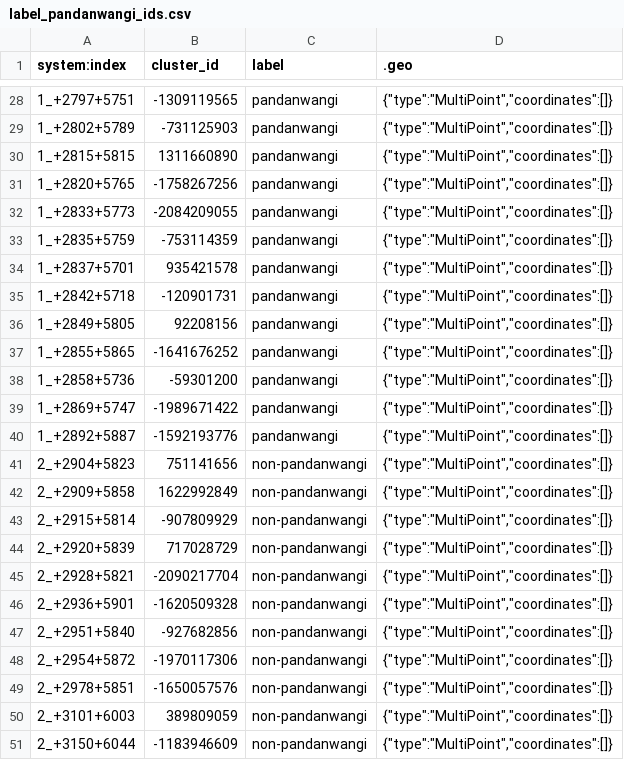
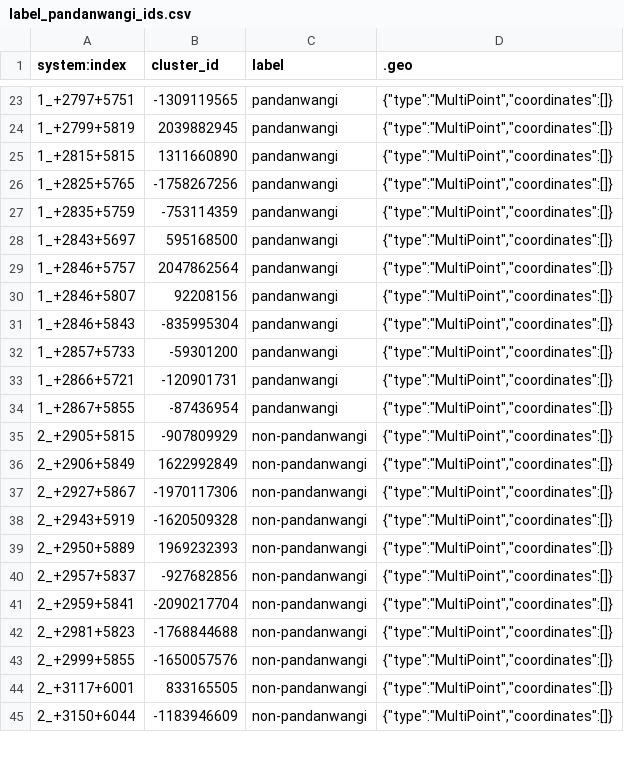
Before and after one commit to guguboo/vegetation-climate-project, a CSV file: cluster_timeseries/label_pandanwangi_ids.csv, drawn as a sheet; only a part is shown, gaps mark what is left out; the diff covers the shown part only.

```diff
--- a/cluster_timeseries/label_pandanwangi_ids.csv
+++ b/cluster_timeseries/label_pandanwangi_ids.csv
@@ -28,24 +23,23 @@ system:index,cluster_id,label,.geo
 1_+2797+5751,-1309119565,pandanwangi,"{""type"":""MultiPoint"",""coordinates"":[]}"
-1_+2802+5789,-731125903,pandanwangi,"{""type"":""MultiPoint"",""coordinates"":[]}"
+1_+2799+5819,2039882945,pandanwangi,"{""type"":""MultiPoint"",""coordinates"":[]}"
 1_+2815+5815,1311660890,pandanwangi,"{""type"":""MultiPoint"",""coordinates"":[]}"
-1_+2820+5765,-1758267256,pandanwangi,"{""type"":""MultiPoint"",""coordinates"":[]}"
-1_+2833+5773,-2084209055,pandanwangi,"{""type"":""MultiPoint"",""coordinates"":[]}"
+1_+2825+5765,-1758267256,pandanwangi,"{""type"":""MultiPoint"",""coordinates"":[]}"
 1_+2835+5759,-753114359,pandanwangi,"{""type"":""MultiPoint"",""coordinates"":[]}"
-1_+2837+5701,935421578,pandanwangi,"{""type"":""MultiPoint"",""coordinates"":[]}"
-1_+2842+5718,-120901731,pandanwangi,"{""type"":""MultiPoint"",""coordinates"":[]}"
-1_+2849+5805,92208156,pandanwangi,"{""type"":""MultiPoint"",""coordinates"":[]}"
-1_+2855+5865,-1641676252,pandanwangi,"{""type"":""MultiPoint"",""coordinates"":[]}"
-1_+2858+5736,-59301200,pandanwangi,"{""type"":""MultiPoint"",""coordinates"":[]}"
-1_+2869+5747,-1989671422,pandanwangi,"{""type"":""MultiPoint"",""coordinates"":[]}"
-1_+2892+5887,-1592193776,pandanwangi,"{""type"":""MultiPoint"",""coordinates"":[]}"
-2_+2904+5823,751141656,non-pandanwangi,"{""type"":""MultiPoint"",""coordinates"":[]}"
-2_+2909+5858,1622992849,non-pandanwangi,"{""type"":""MultiPoint"",""coordinates"":[]}"
-2_+2915+5814,-907809929,non-pandanwangi,"{""type"":""MultiPoint"",""coordinates"":[]}"
-2_+2920+5839,717028729,non-pandanwangi,"{""type"":""MultiPoint"",""coordinates"":[]}"
-2_+2928+5821,-2090217704,non-pandanwangi,"{""type"":""MultiPoint"",""coordinates"":[]}"
-2_+2936+5901,-1620509328,non-pandanwangi,"{""type"":""MultiPoint"",""coordinates"":[]}"
-2_+2951+5840,-927682856,non-pandanwangi,"{""type"":""MultiPoint"",""coordinates"":[]}"
-2_+2954+5872,-1970117306,non-pandanwangi,"{""type"":""MultiPoint"",""coordinates"":[]}"
-2_+2978+5851,-1650057576,non-pandanwangi,"{""type"":""MultiPoint"",""coordinates"":[]}"
-2_+3101+6003,389809059,non-pandanwangi,"{""type"":""MultiPoint"",""coordinates"":[]}"
+1_+2843+5697,595168500,pandanwangi,"{""type"":""MultiPoint"",""coordinates"":[]}"
+1_+2846+5757,2047862564,pandanwangi,"{""type"":""MultiPoint"",""coordinates"":[]}"
+1_+2846+5807,92208156,pandanwangi,"{""type"":""MultiPoint"",""coordinates"":[]}"
+1_+2846+5843,-835995304,pandanwangi,"{""type"":""MultiPoint"",""coordinates"":[]}"
+1_+2857+5733,-59301200,pandanwangi,"{""type"":""MultiPoint"",""coordinates"":[]}"
+1_+2866+5721,-120901731,pandanwangi,"{""type"":""MultiPoint"",""coordinates"":[]}"
+1_+2867+5855,-87436954,pandanwangi,"{""type"":""MultiPoint"",""coordinates"":[]}"
+2_+2905+5815,-907809929,non-pandanwangi,"{""type"":""MultiPoint"",""coordinates"":[]}"
+2_+2906+5849,1622992849,non-pandanwangi,"{""type"":""MultiPoint"",""coordinates"":[]}"
+2_+2927+5867,-1970117306,non-pandanwangi,"{""type"":""MultiPoint"",""coordinates"":[]}"
+2_+2943+5919,-1620509328,non-pandanwangi,"{""type"":""MultiPoint"",""coordinates"":[]}"
+2_+2950+5889,1969232393,non-pandanwangi,"{""type"":""MultiPoint"",""coordinates"":[]}"
+2_+2957+5837,-927682856,non-pandanwangi,"{""type"":""MultiPoint"",""coordinates"":[]}"
+2_+2959+5841,-2090217704,non-pandanwangi,"{""type"":""MultiPoint"",""coordinates"":[]}"
+2_+2981+5823,-1768844688,non-pandanwangi,"{""type"":""MultiPoint"",""coordinates"":[]}"
+2_+2999+5855,-1650057576,non-pandanwangi,"{""type"":""MultiPoint"",""coordinates"":[]}"
+2_+3117+6001,833165505,non-pandanwangi,"{""type"":""MultiPoint"",""coordinates"":[]}"
 2_+3150+6044,-1183946609,non-pandanwangi,"{""type"":""MultiPoint"",""coordinates"":[]}"
```
Also changed, not shown: 9 added rows, 15 removed rows and 39 edited cells elsewhere in this file, sawah_classification/label_sawah_nonsawah_campaka.csv, 44 other files.
